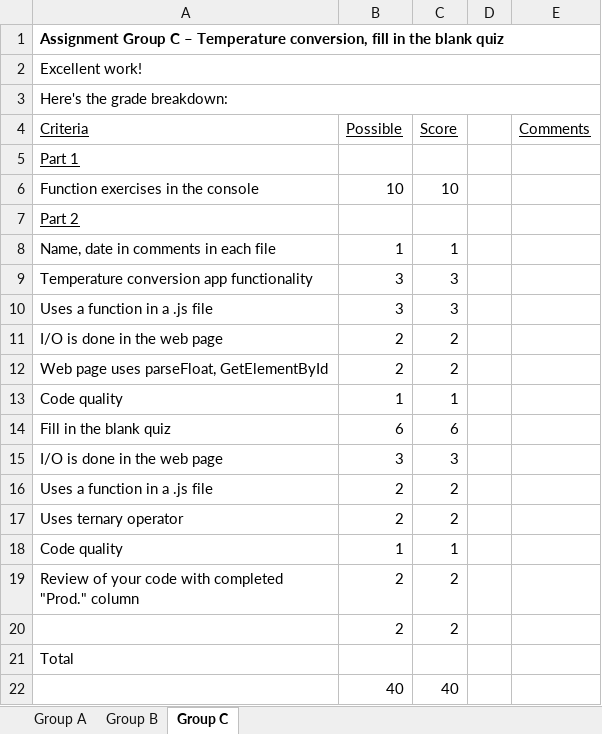
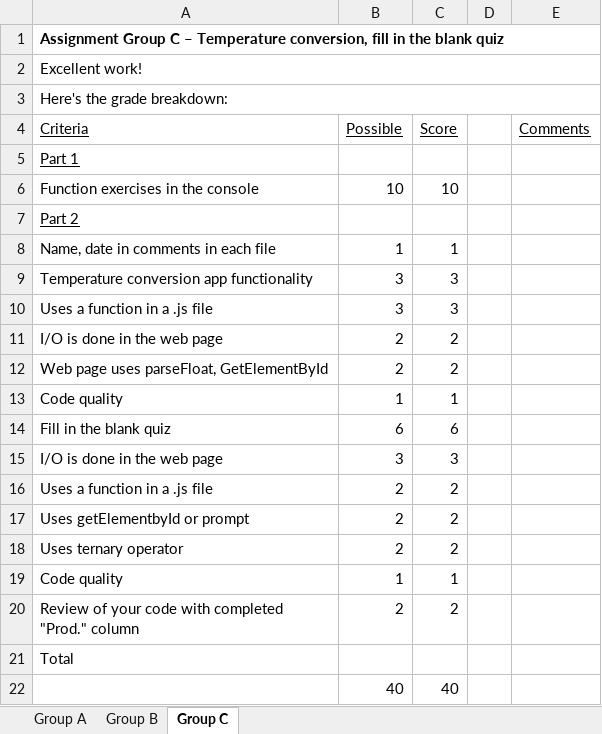
Before and after one commit to LCC-CIT/CS133JS-CourseMaterials, an Excel workbook: Labs/Lab02/CS133JS_Lab02_Rubrics.xlsx, sheet Group C, drawn as a sheet; values as stored, in another font and other column widths than the file's, no borders; removed rows and columns are numbered as before the commit, all else as after; the diff names each change by its address in the sheet, - before the commit and + after, or states it on an @@ line.

```diff
--- a/Labs/Lab02/CS133JS_Lab02_Rubrics.xlsx (sheet Group C)
+++ b/Labs/Lab02/CS133JS_Lab02_Rubrics.xlsx (sheet Group C)
+row 17: Uses getElementbyId or prompt | 2 | 2
-row 20:  | 2 | 2
```
Also changed, not shown: sheet Group B, 2 other files.
